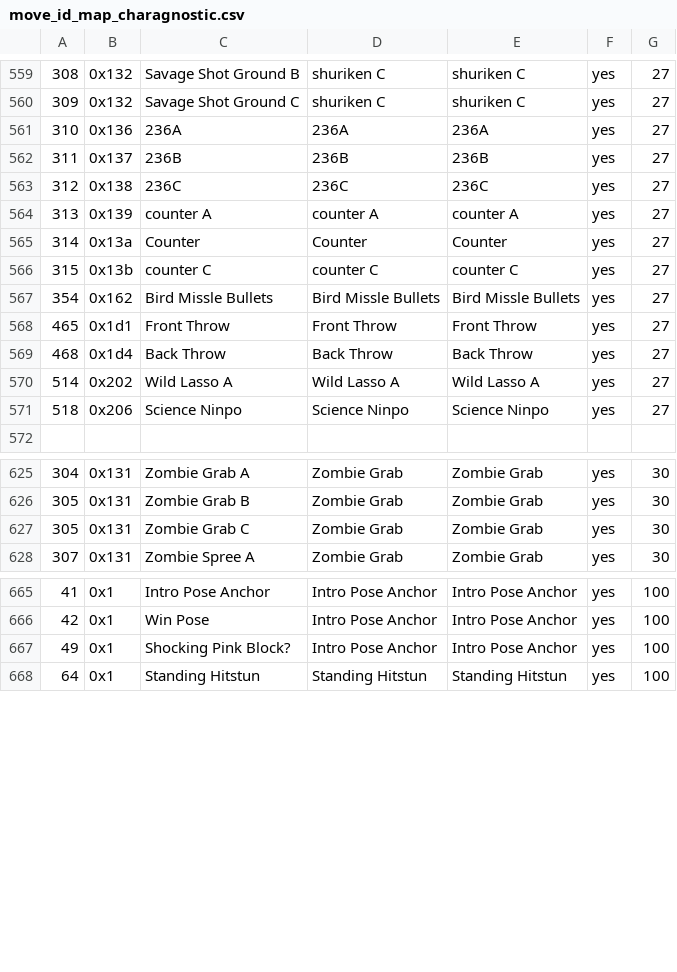
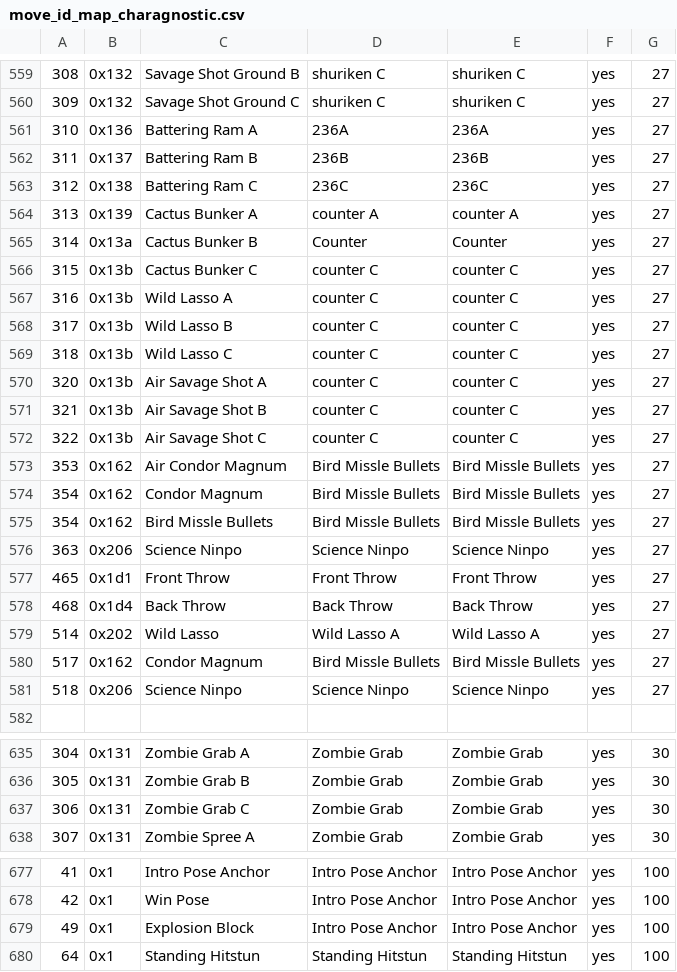
Before and after one commit to cce2955/TvCGUI-Main, a CSV file: tdp-modules/move_id_map_charagnostic.csv, drawn as a sheet; only a part is shown, gaps mark what is left out; the diff covers the shown part only.

Commit message:
Most flags should be accounted for

```diff
--- a/tdp-modules/move_id_map_charagnostic.csv
+++ b/tdp-modules/move_id_map_charagnostic.csv
@@ -560,12 +560,22 @@
 309,0x132,Savage Shot Ground C,shuriken C,shuriken C,yes,27
-310,0x136,236A,236A,236A,yes,27
-311,0x137,236B,236B,236B,yes,27
-312,0x138,236C,236C,236C,yes,27
-313,0x139,counter A,counter A,counter A,yes,27
-314,0x13a,Counter,Counter,Counter,yes,27
-315,0x13b,counter C,counter C,counter C,yes,27
+310,0x136,Battering Ram A,236A,236A,yes,27
+311,0x137,Battering Ram B,236B,236B,yes,27
+312,0x138,Battering Ram C,236C,236C,yes,27
+313,0x139,Cactus Bunker A,counter A,counter A,yes,27
+314,0x13a,Cactus Bunker B,Counter,Counter,yes,27
+315,0x13b,Cactus Bunker C,counter C,counter C,yes,27
+316,0x13b,Wild Lasso A,counter C,counter C,yes,27
+317,0x13b,Wild Lasso B,counter C,counter C,yes,27
+318,0x13b,Wild Lasso C,counter C,counter C,yes,27
+320,0x13b,Air Savage Shot A,counter C,counter C,yes,27
+321,0x13b,Air Savage Shot B,counter C,counter C,yes,27
+322,0x13b,Air Savage Shot C,counter C,counter C,yes,27
+353,0x162,Air Condor Magnum,Bird Missle Bullets,Bird Missle Bullets,yes,27
+354,0x162,Condor Magnum,Bird Missle Bullets,Bird Missle Bullets,yes,27
 354,0x162,Bird Missle Bullets,Bird Missle Bullets,Bird Missle Bullets,yes,27
+363,0x206,Science Ninpo,Science Ninpo,Science Ninpo,yes,27
 465,0x1d1,Front Throw,Front Throw,Front Throw,yes,27
 468,0x1d4,Back Throw,Back Throw,Back Throw,yes,27
-514,0x202,Wild Lasso A,Wild Lasso A,Wild Lasso A,yes,27
+514,0x202,Wild Lasso,Wild Lasso A,Wild Lasso A,yes,27
+517,0x162,Condor Magnum,Bird Missle Bullets,Bird Missle Bullets,yes,27
 518,0x206,Science Ninpo,Science Ninpo,Science Ninpo,yes,27
@@ -626,3 +636,3 @@
 305,0x131,Zombie Grab B,Zombie Grab,Zombie Grab,yes,30
-305,0x131,Zombie Grab C,Zombie Grab,Zombie Grab,yes,30
+306,0x131,Zombie Grab C,Zombie Grab,Zombie Grab,yes,30
 307,0x131,Zombie Spree A,Zombie Grab,Zombie Grab,yes,30
@@ -666,3 +678,3 @@
 42,0x1,Win Pose,Intro Pose Anchor,Intro Pose Anchor,yes,100
-49,0x1,Shocking Pink Block?,Intro Pose Anchor,Intro Pose Anchor,yes,100
+49,0x1,Explosion Block,Intro Pose Anchor,Intro Pose Anchor,yes,100
 64,0x1,Standing Hitstun,Standing Hitstun,Standing Hitstun,yes,100
```
Also changed, not shown: 2 added rows and 3 edited cells elsewhere in this file.
